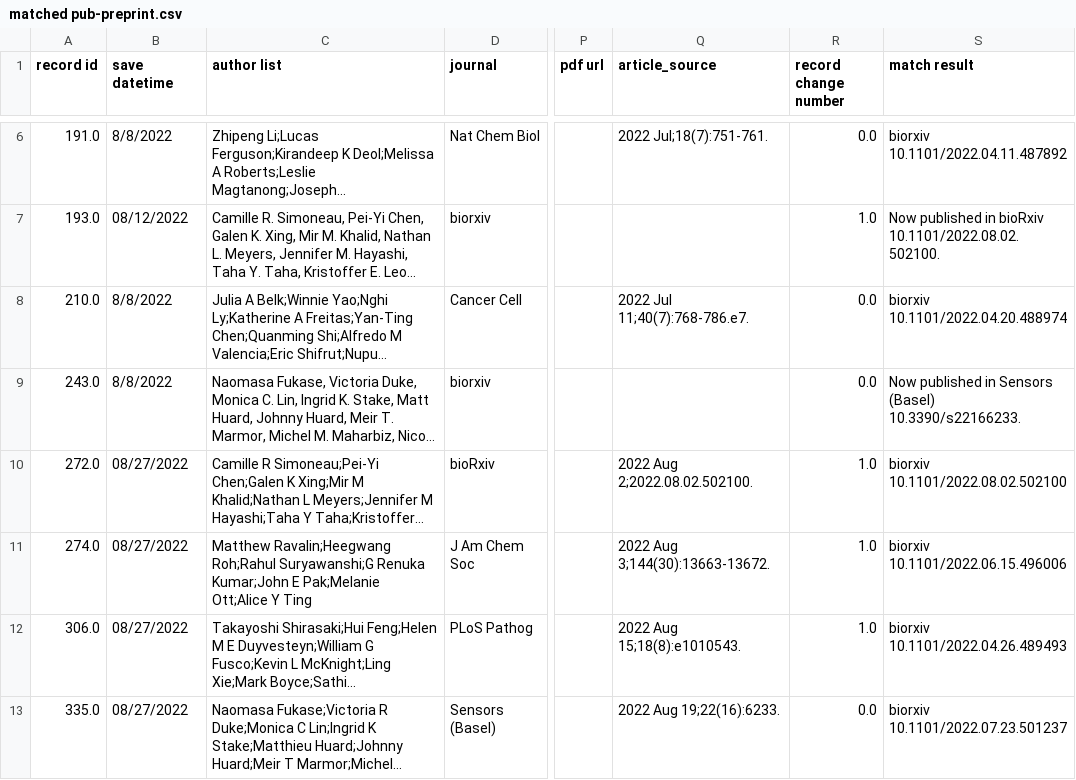
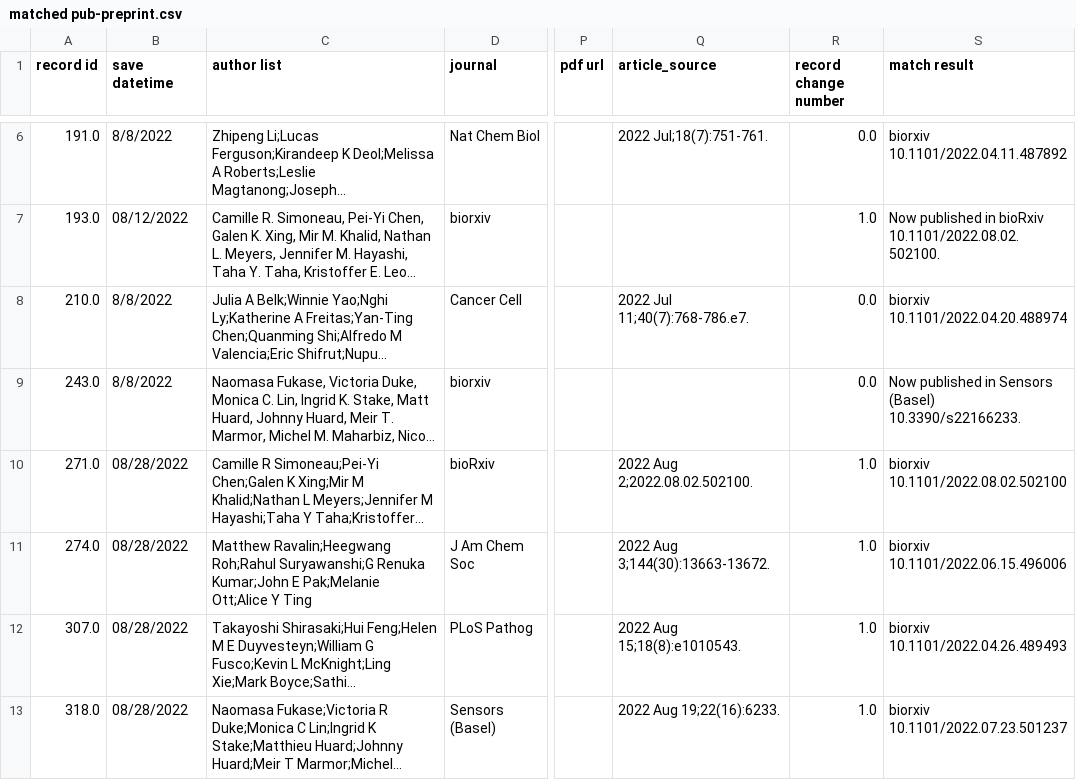
Before and after one commit to hydai99/Pub-Collection-Web, a CSV file: database/matched pub-preprint.csv, drawn as a sheet; only a part is shown, gaps mark what is left out; long unchanged cells end in …; the diff names each change by its address in the sheet, - before the commit and + after, or states it on an @@ line.

```diff
--- a/database/matched pub-preprint.csv
+++ b/database/matched pub-preprint.csv
-A10 (record id): 272.0
+A10 (record id): 271.0
-B10:B13 (save datetime): 08/27/2022
+B10:B13 (save datetime): 08/28/2022
-A12 (record id): 306.0
+A12 (record id): 307.0
-A13 (record id): 335.0
+A13 (record id): 318.0
-R13 (record change number): 0.0
+R13 (record change number): 1.0
```
Also changed, not shown: 4 other files.
